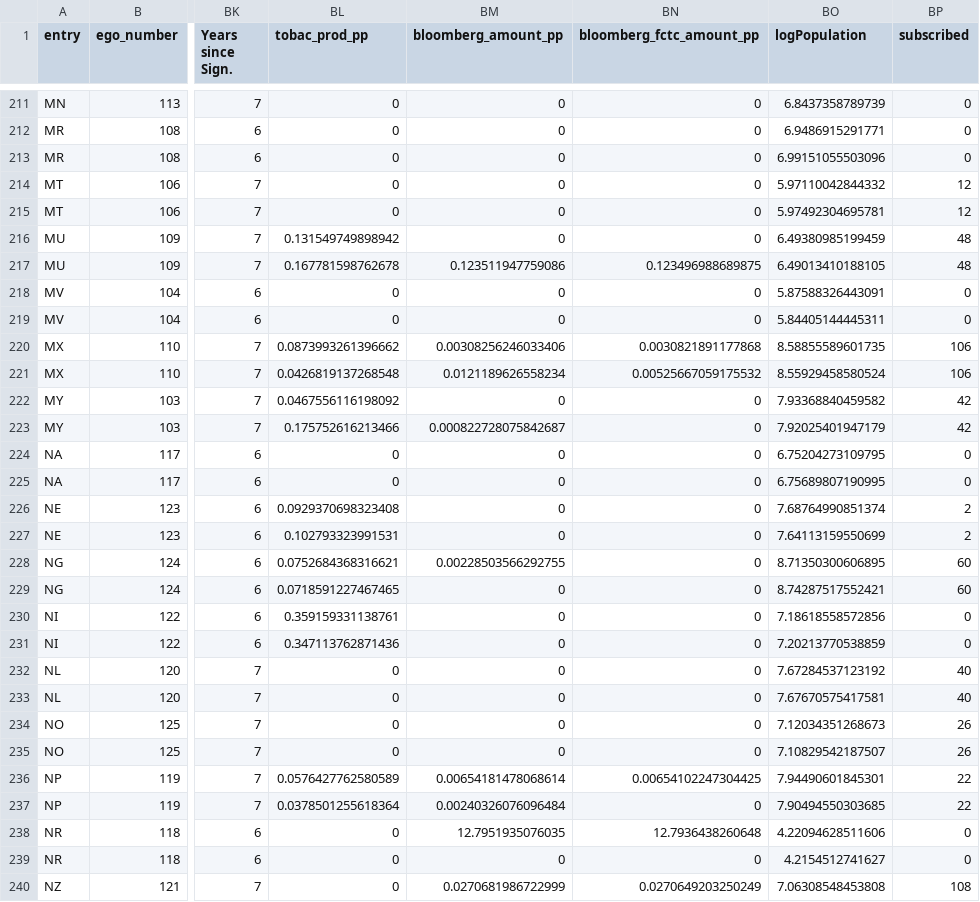
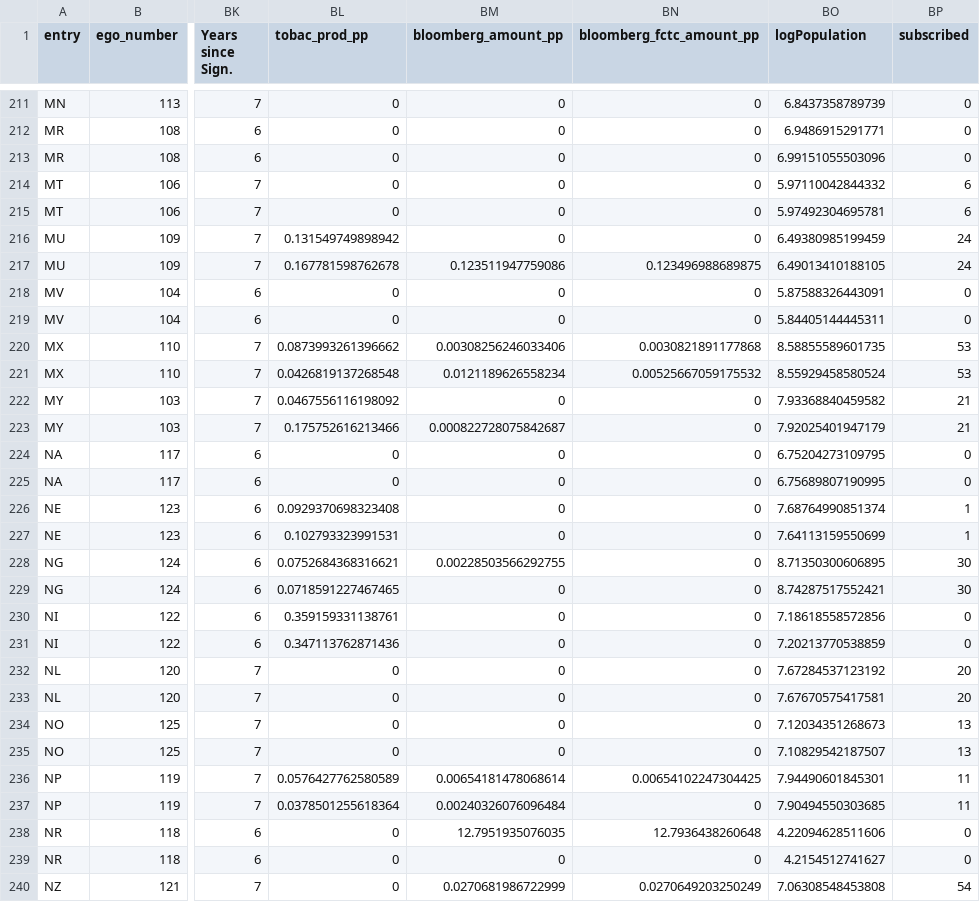
Before and after one commit to gvegayon/fctc, a CSV file: data/model_data.csv, drawn as a sheet; only a part is shown, gaps mark what is left out; the diff covers the shown part only; the diff names each change by its address in the sheet, - before the commit and + after, or states it on an @@ line.

```diff
--- a/data/model_data.csv
+++ b/data/model_data.csv
-BP214:BP215 (subscribed): 12
+BP214:BP215 (subscribed): 6
-BP216:BP217 (subscribed): 48
+BP216:BP217 (subscribed): 24
-BP220:BP221 (subscribed): 106
+BP220:BP221 (subscribed): 53
-BP222:BP223 (subscribed): 42
+BP222:BP223 (subscribed): 21
-BP226:BP227 (subscribed): 2
+BP226:BP227 (subscribed): 1
-BP228:BP229 (subscribed): 60
+BP228:BP229 (subscribed): 30
-BP232:BP233 (subscribed): 40
+BP232:BP233 (subscribed): 20
-BP234:BP235 (subscribed): 26
+BP234:BP235 (subscribed): 13
-BP236:BP237 (subscribed): 22
+BP236:BP237 (subscribed): 11
-BP240 (subscribed): 108
+BP240 (subscribed): 54
```
Also changed, not shown: 149 edited cells elsewhere in this file, data-raw/country_codes/country_codes.csv, data/gw_country_codes.csv, 32 other files.
